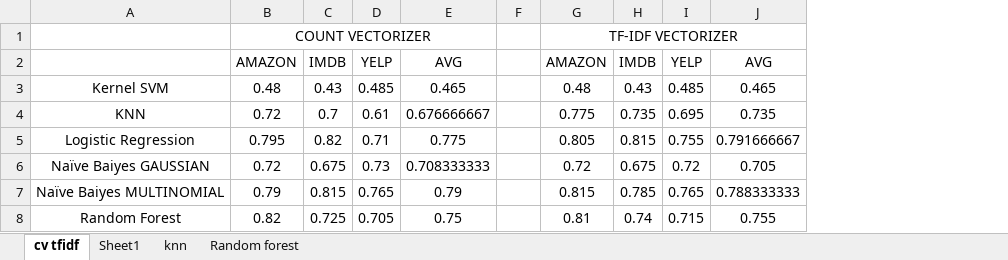
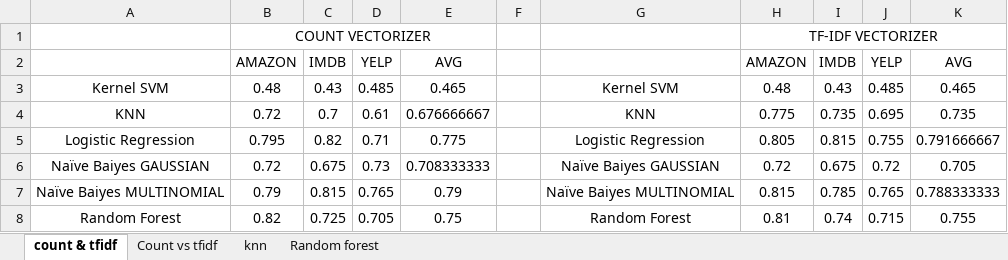
Before and after one commit to yogeshchandra-drdo/ml_sentiment, an Excel workbook: Anisha/Results.xlsx, sheet count & tfidf, drawn as a sheet; values as stored, in another font and other column widths than the file's, no borders; charts and pictures not drawn; the diff names each change by its address in the sheet, - before the commit and + after, or states it on an @@ line.

```diff
--- a/Anisha/Results.xlsx (sheet count & tfidf)
+++ b/Anisha/Results.xlsx (sheet count & tfidf)
-sheet tab: cv tfidf
+sheet tab: count & tfidf
-sheet tab: Sheet1
+sheet tab: Count vs tfidf
+column G, rows 3-8: Kernel SVM | KNN | Logistic Regression | Naïve Baiyes GAUSSIAN | Naïve Baiyes MULTINOMIAL | Random Forest
```
Also changed, not shown: sheet Random forest, sheet knn, formulas that keep their value, charts or pictures, 5 other files.
